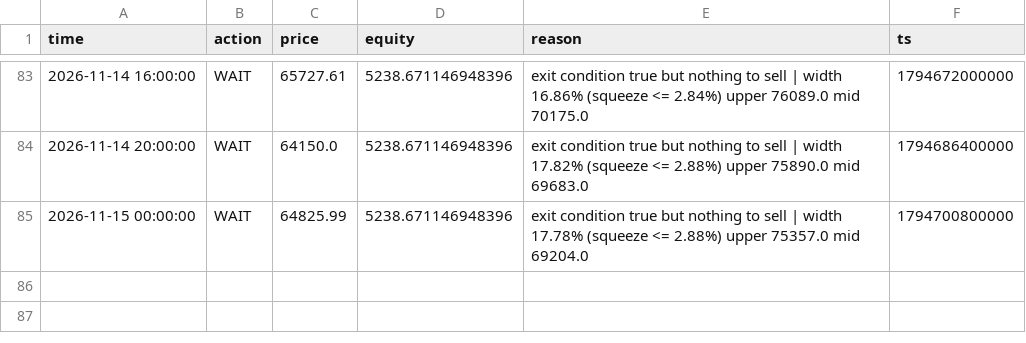
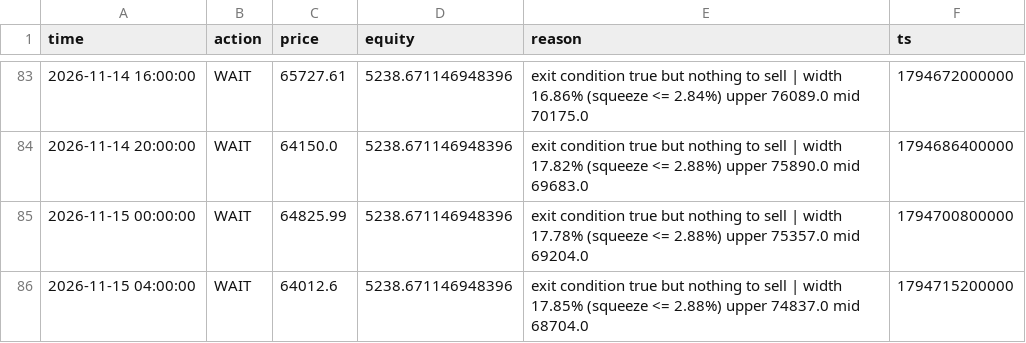
Before and after one commit to mtarvecha660-lgtm/btc-paper-live, a CSV file: live/state/v2_bb_squeeze/decisions.csv, drawn as a sheet; only a part is shown, gaps mark what is left out.

```diff
--- a/live/state/v2_bb_squeeze/decisions.csv
+++ b/live/state/v2_bb_squeeze/decisions.csv
@@ -85 +85,2 @@ time,action,price,equity,reason,ts
 2026-11-15 00:00:00,WAIT,64825.99,5238.671146948396,exit condition true but nothing to sell | width 17.78% (squeeze <= 2.88%) upper 75357.0 mid 69204.0,1794700800000
+2026-11-15 04:00:00,WAIT,64012.6,5238.671146948396,exit condition true but nothing to sell | width 17.85% (squeeze <= 2.88%) upper 74837.0 mid 68704.0,1794715200000
```
Also changed, not shown: live/state/donchian_breakout/decisions.csv, live/state/ema_cross/decisions.csv, 21 other files.
